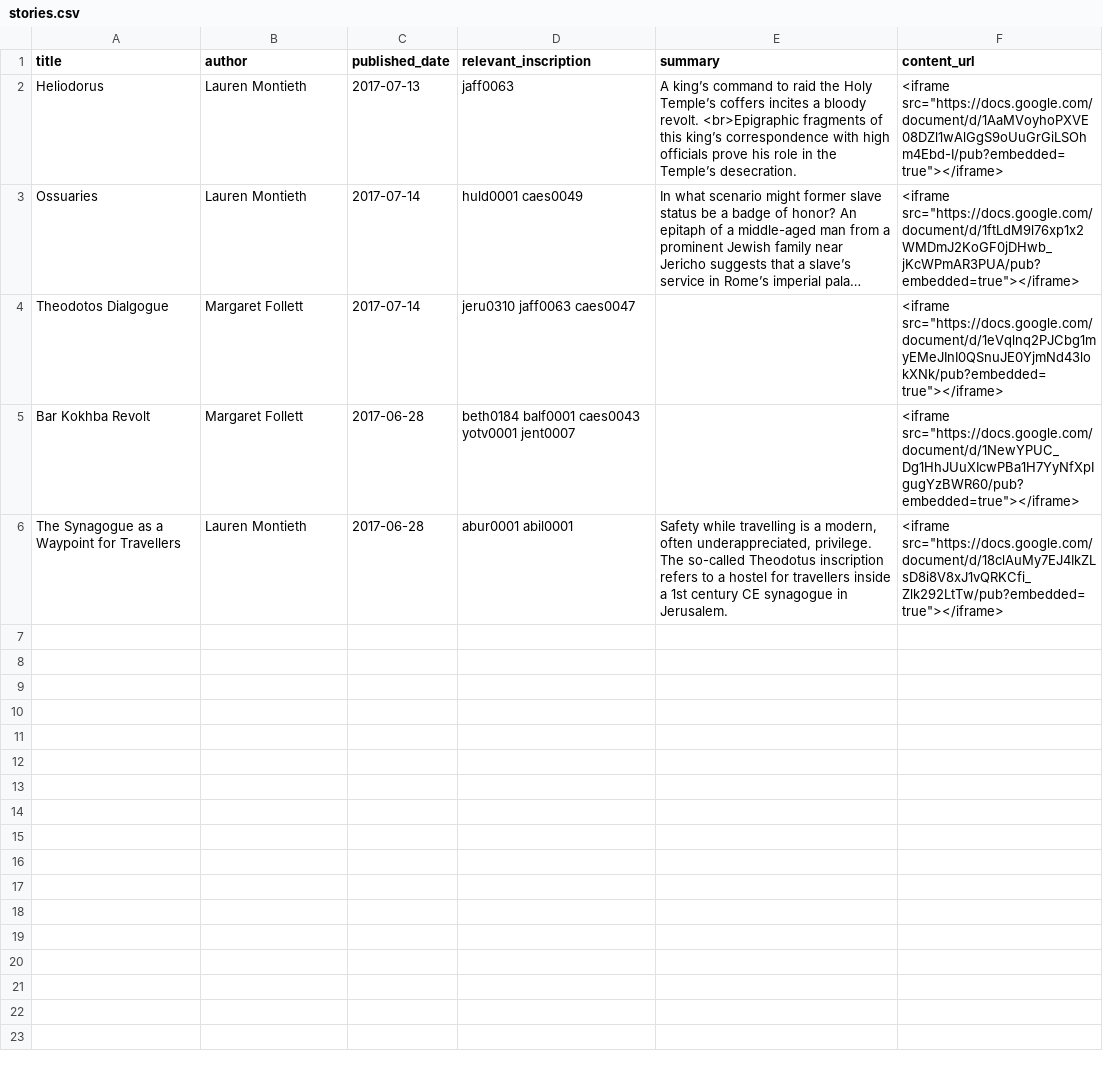
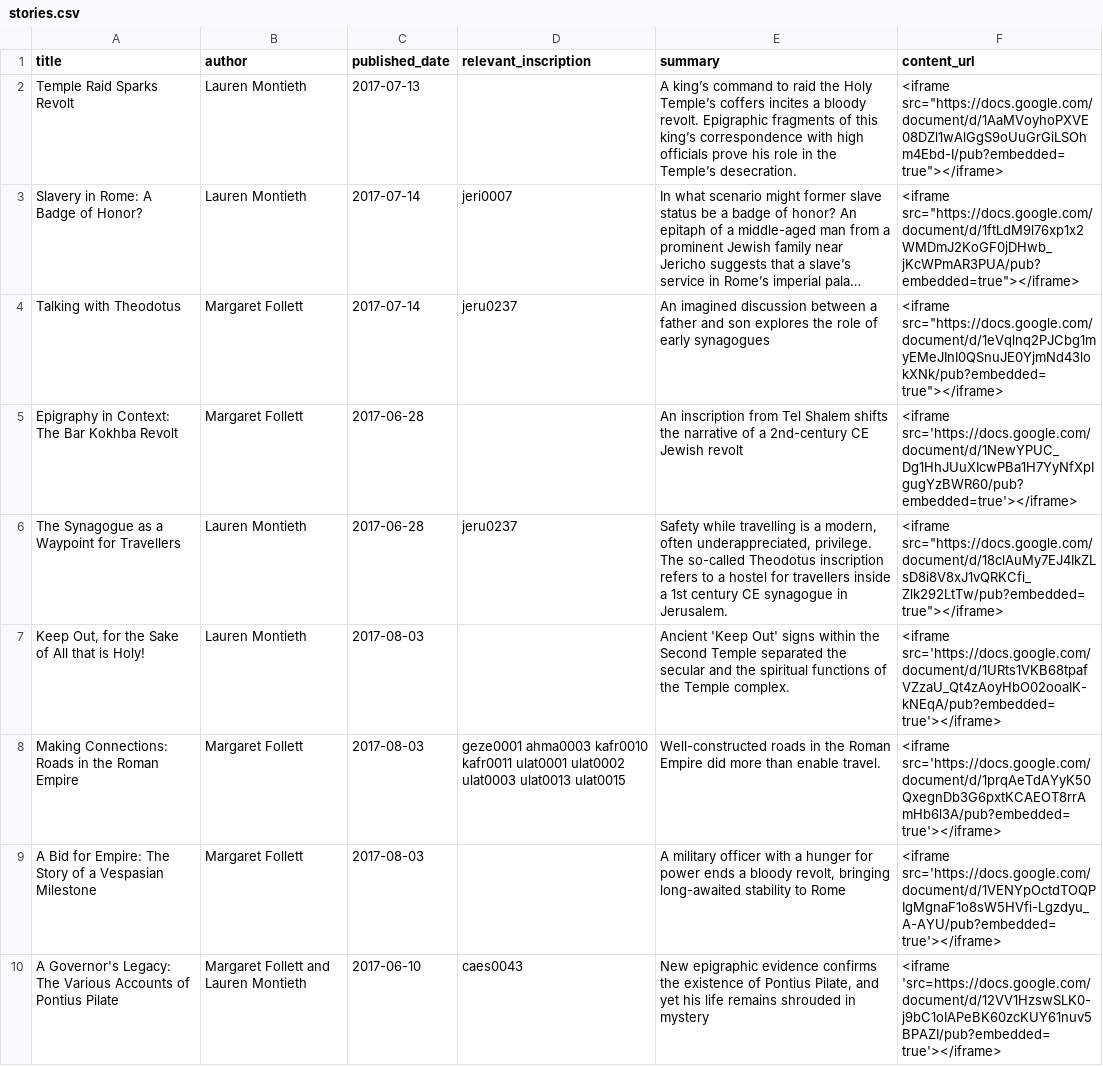
Before and after one commit to Brown-University-Library/OLD-ARCHIVED_iip-production, a CSV file: iip_smr_web_app/static/stories/csv/stories.csv, drawn as a sheet; long unchanged cells end in …; removed rows and columns are numbered as before the commit, all else as after; the diff names each change by its address in the sheet, - before the commit and + after, or states it on an @@ line.

Commit message:
Update stories.csv

```diff
--- a/iip_smr_web_app/static/stories/csv/stories.csv
+++ b/iip_smr_web_app/static/stories/csv/stories.csv
-A2 (title): Heliodorus
+A2 (title): Temple Raid Sparks Revolt
-D2 (relevant_inscription): jaff0063
+D2 (relevant_inscription): (empty)
-E2 (summary): …bloody revolt. <br>Epigraphic fragments of…
+E2 (summary): …bloody revolt. Epigraphic fragments of…
-A3 (title): Ossuaries
+A3 (title): Slavery in Rome: A Badge of Honor?
-D3 (relevant_inscription): huld0001 caes0049
+D3 (relevant_inscription): jeri0007
-A4 (title): Theodotos Dialgogue
+A4 (title): Talking with Theodotus
-D4 (relevant_inscription): jeru0310 jaff0063 caes0047
+D4 (relevant_inscription): jeru0237
-E4 (summary): (empty)
+E4 (summary): An imagined discussion between a father and son explores the role of early synagogues
-row 5: Bar Kokhba Revolt | Margaret Follett | 2017-06-28 | beth0184 balf0001 caes0043 yotv0001 jent0007 |  | <iframe src="https://docs.google.com/document/d/1NewYPUC_Dg1HhJUuXIcwPBa1H7YyNfXpIgugYzBWR60/pub?embedded=true"></iframe>
+row 5: Epigraphy in Context: The Bar Kokhba Revolt | Margaret Follett | 2017-06-28 |  | An inscription from Tel Shalem shifts the narrative of a 2nd-century CE Jewish revolt | <iframe src='https://docs.google.com/document/d/1NewYPUC_Dg1HhJUuXIcwPBa1H7YyNfXpIgugYzBWR60/pub?embedded=true'></iframe>
-D6 (relevant_inscription): abur0001 abil0001
+D6 (relevant_inscription): jeru0237
+row 7: Keep Out, for the Sake of All that is Holy! | Lauren Montieth | 2017-08-03 |  | Ancient 'Keep Out' signs within the Second Temple separated the secular and the spiritual functions of the Temple complex. | <iframe src='https://docs.google.com/document/d/1URts1VKB68tpafVZzaU_Qt4zAoyHbO02ooaIK-kNEqA/pub?embedded=true'></iframe>
+row 8: Making Connections: Roads in the Roman Empire | Margaret Follett | 2017-08-03 | geze0001 ahma0003 kafr0010 kafr0011 ulat0001 ulat0002 ulat0003 ulat0013 ulat0015 | Well-constructed roads in the Roman Empire did more than enable travel. | <iframe src='https://docs.google.com/document/d/1prqAeTdAYyK50QxegnDb3G6pxtKCAEOT8rrAmHb6l3A/pub?embedded=true'></iframe>
+row 9: A Bid for Empire: The Story of a Vespasian Milestone | Margaret Follett | 2017-08-03 |  | A military officer with a hunger for power ends a bloody revolt, bringing long-awaited stability to Rome | <iframe src='https://docs.google.com/document/d/1VENYpOctdTOQPIgMgnaF1o8sW5HVfi-Lgzdyu_A-AYU/pub?embedded=true'></iframe>
+row 10: A Governor's Legacy: The Various Accounts of Pontius Pilate | Margaret Follett and Lauren Montieth | 2017-06-10 | caes0043 | New epigraphic evidence confirms the existence of Pontius Pilate, and yet his life remains shrouded in mystery | <iframe 'src=https://docs.google.com/document/d/12VV1HzswSLK0-j9bC1oIAPeBK60zcKUY61nuv5BPAZI/pub?embedded=true'></iframe>
```
